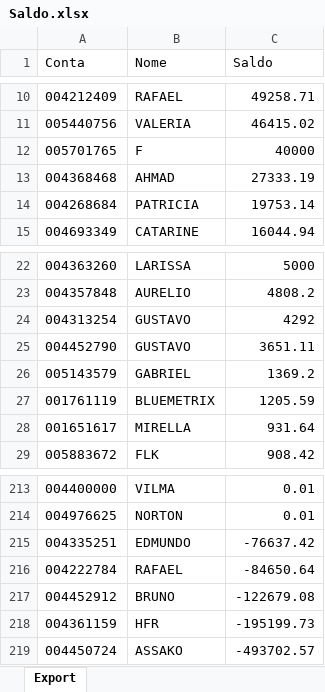
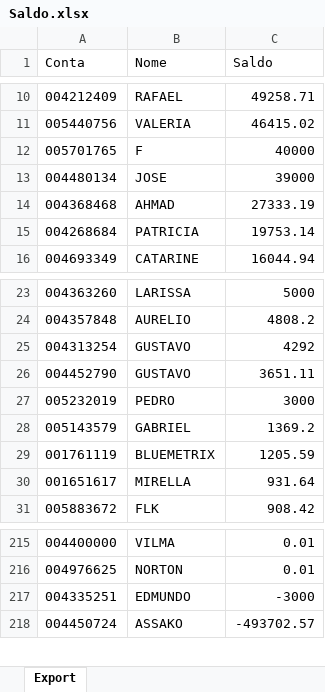
Before and after one commit to bluemetrixgit/Mesa_de_operacao, an Excel workbook: Saldo.xlsx, sheet Export, drawn as a sheet; only a part is shown, gaps mark what is left out; values as stored, in another font and other column widths than the file's, no borders; removed rows and columns are numbered as before the commit, all else as after; the diff names each change by its address in the sheet, - before the commit and + after, or states it on an @@ line.

Commit message:
Add files via upload

```diff
--- a/Saldo.xlsx (sheet Export)
+++ b/Saldo.xlsx (sheet Export)
+row 13: 004480134 | JOSE | 39000
+row 27: 005232019 | PEDRO | 3000
-C217 (Saldo): -76637.42
+C217 (Saldo): -3000
-row 216: 004222784 | RAFAEL | -84650.64
-row 217: 004452912 | BRUNO | -122679.08
-row 218: 004361159 | HFR | -195199.73
```
